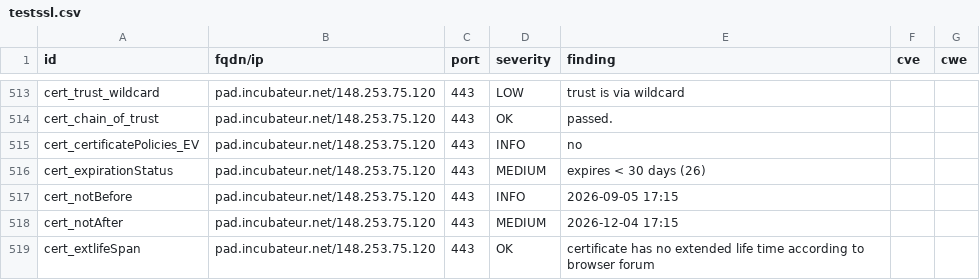
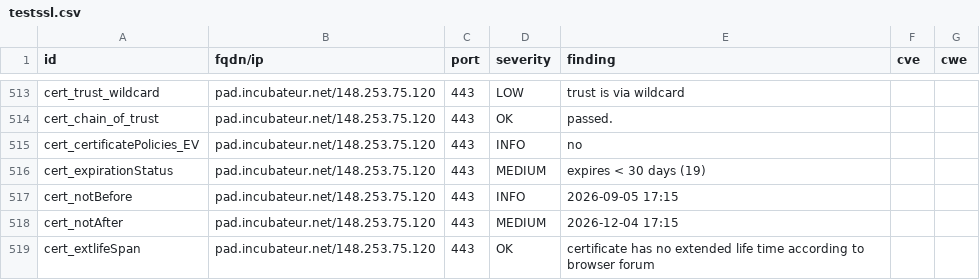
Before and after one commit to betagouv/dashlord, a CSV file: results/aHR0cHM6Ly9wYWQuaW5jdWJhdGV1ci5uZXQ=/testssl.csv, drawn as a sheet; only a part is shown, gaps mark what is left out; the diff covers the shown part only.

```diff
--- a/results/aHR0cHM6Ly9wYWQuaW5jdWJhdGV1ci5uZXQ=/testssl.csv
+++ b/results/aHR0cHM6Ly9wYWQuaW5jdWJhdGV1ci5uZXQ=/testssl.csv
@@ -515,3 +515,3 @@
 "cert_certificatePolicies_EV","pad.incubateur.net/148.253.75.120","443","INFO","no","",""
-"cert_expirationStatus","pad.incubateur.net/148.253.75.120","443","MEDIUM","expires < 30 days (26)","",""
+"cert_expirationStatus","pad.incubateur.net/148.253.75.120","443","MEDIUM","expires < 30 days (19)","",""
 "cert_notBefore","pad.incubateur.net/148.253.75.120","443","INFO","2026-09-05 17:15","",""
```
Also changed, not shown: 2 added rows, 2 removed rows, 152 moved rows and 6 edited cells elsewhere in this file, 3 other files.
